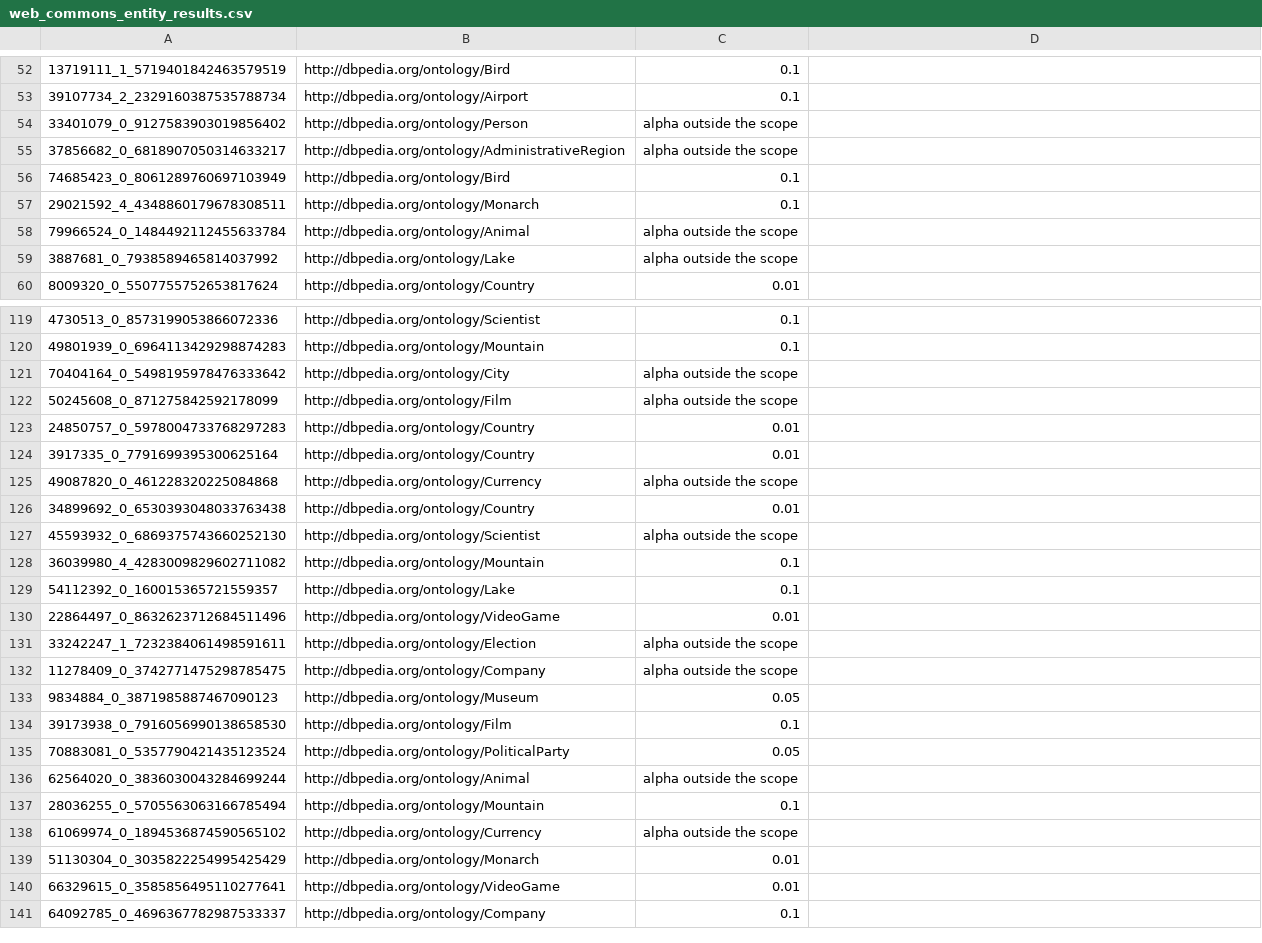
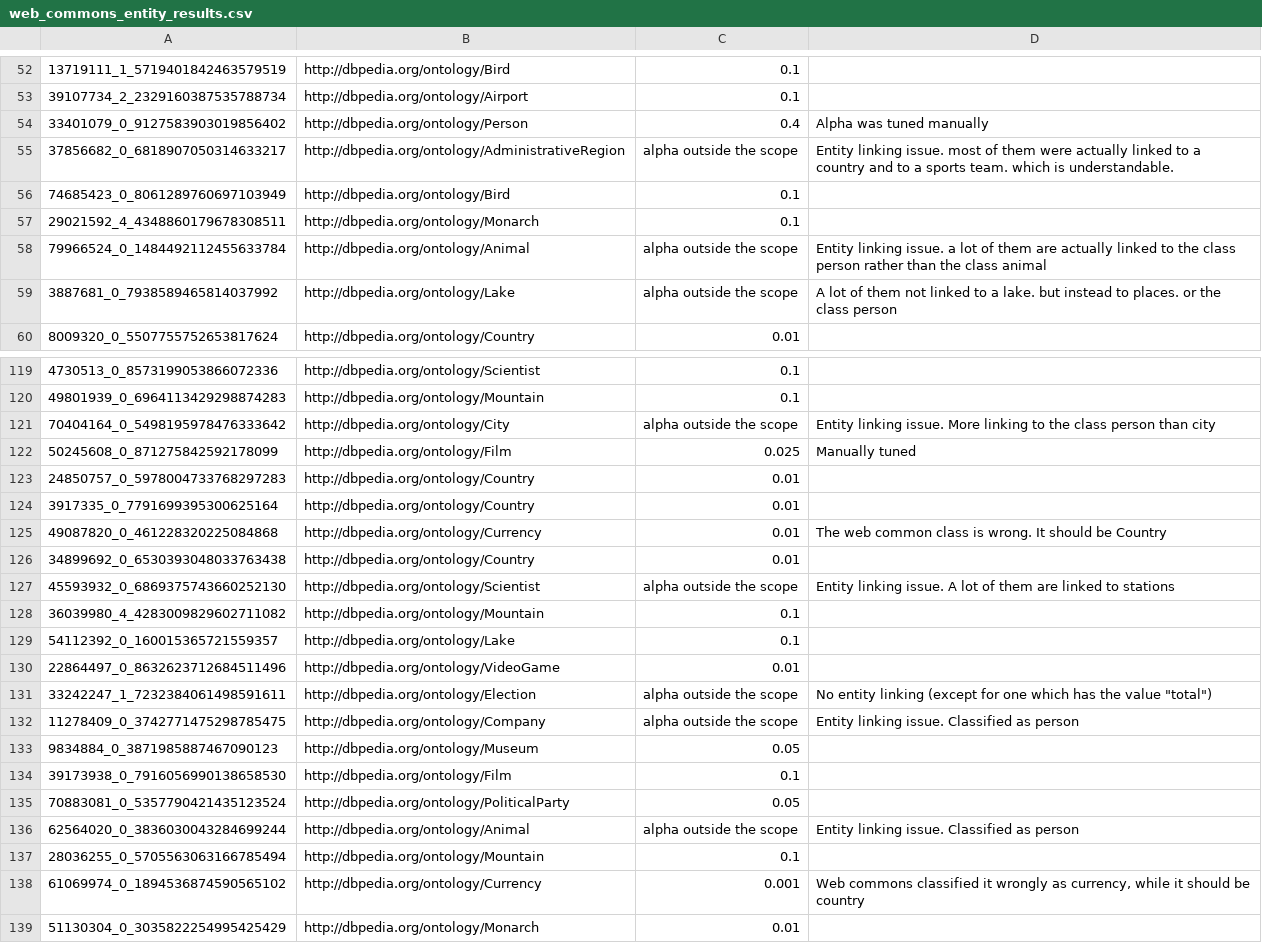
Before and after one commit to ahmad88me/tada, a CSV file: tadacode/web_commons_entity_results.csv, drawn as a sheet; only a part is shown, gaps mark what is left out; the shorter side is filled out with more unchanged rows; the diff covers the shown part only; the diff names each change by its address in the sheet, - before the commit and + after, or states it on an @@ line.

Commit message:
update web commons results

```diff
--- a/tadacode/web_commons_entity_results.csv
+++ b/tadacode/web_commons_entity_results.csv
-C54: alpha outside the scope
+C54: 0.4
-D54: (empty)
+D54: Alpha was tuned manually
-D55: (empty)
+D55: Entity linking issue. most of them were actually linked to a country and to a sports team. which is understandable.
-D58: (empty)
+D58: Entity linking issue. a lot of them are actually linked to the class person rather than the class animal
-D59: (empty)
+D59: A lot of them not linked to a lake. but instead to places. or the class person
-D121: (empty)
+D121: Entity linking issue. More linking to the class person than city
-C122: alpha outside the scope
+C122: 0.025
-D122: (empty)
+D122: Manually tuned
-C125: alpha outside the scope
+C125: 0.01
-D125: (empty)
+D125: The web common class is wrong. It should be Country
-D127: (empty)
+D127: Entity linking issue. A lot of them are linked to stations
-D131: (empty)
+D131: No entity linking (except for one which has the value "total")
-D132: (empty)
+D132: Entity linking issue. Classified as person
-D136: (empty)
+D136: Entity linking issue. Classified as person
-C138: alpha outside the scope
+C138: 0.001
-D138: (empty)
+D138: Web commons classified it wrongly as currency, while it should be country
```
Also changed, not shown: 34 edited cells elsewhere in this file, 3 other files.
